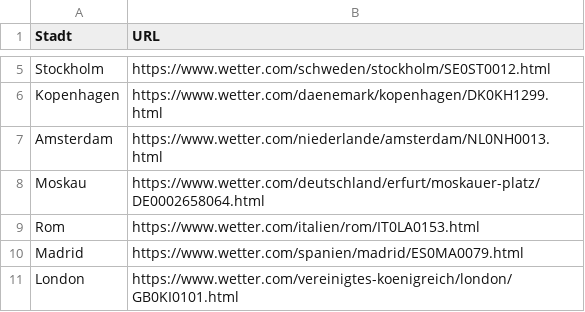
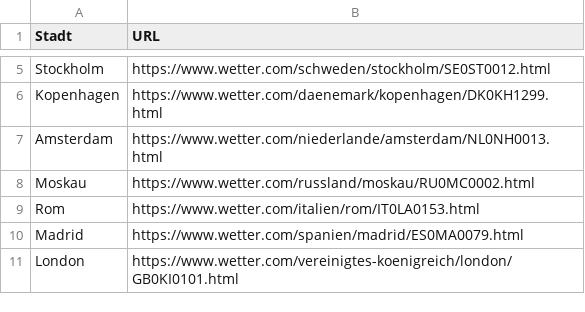
Before and after one commit to phinik/LovelyLLamas, a CSV file: data/cities.csv, drawn as a sheet; only a part is shown, gaps mark what is left out.

Commit message:
Ctities.csv -Moskau wrong link - Fixed

```diff
--- a/data/cities.csv
+++ b/data/cities.csv
@@ -7,3 +7,3 @@ Kopenhagen,https://www.wetter.com/daenemark/kopenhagen/DK0KH1299.html
 Amsterdam,https://www.wetter.com/niederlande/amsterdam/NL0NH0013.html
-Moskau,https://www.wetter.com/deutschland/erfurt/moskauer-platz/DE0002658064.html
+Moskau,https://www.wetter.com/russland/moskau/RU0MC0002.html
 Rom,https://www.wetter.com/italien/rom/IT0LA0153.html
```
